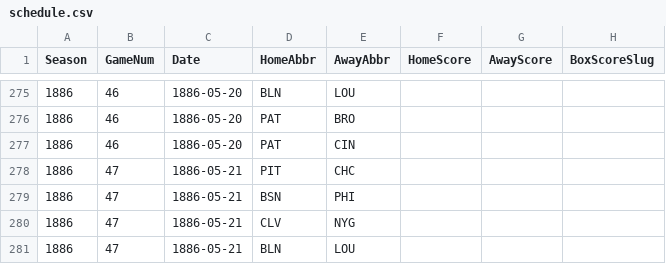
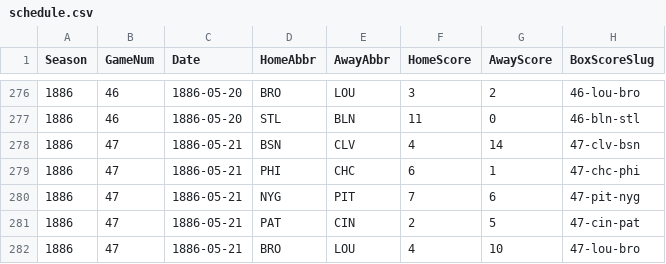
Before and after one commit to crazyjoe02/RewriteHistory, a CSV file: bbsite/data/1886/schedule.csv, drawn as a sheet; only a part is shown, gaps mark what is left out; the diff covers the shown part only.

```diff
--- a/bbsite/data/1886/schedule.csv
+++ b/bbsite/data/1886/schedule.csv
@@ -275,7 +276,7 @@ Season,GameNum,Date,HomeAbbr,AwayAbbr,HomeScore,AwayScore,BoxScoreSlug
-1886,46,1886-05-20,BLN,LOU,,,
-1886,46,1886-05-20,PAT,BRO,,,
-1886,46,1886-05-20,PAT,CIN,,,
-1886,47,1886-05-21,PIT,CHC,,,
-1886,47,1886-05-21,BSN,PHI,,,
-1886,47,1886-05-21,CLV,NYG,,,
-1886,47,1886-05-21,BLN,LOU,,,
+1886,46,1886-05-20,BRO,LOU,3,2,46-lou-bro
+1886,46,1886-05-20,STL,BLN,11,0,46-bln-stl
+1886,47,1886-05-21,BSN,CLV,4,14,47-clv-bsn
+1886,47,1886-05-21,PHI,CHC,6,1,47-chc-phi
+1886,47,1886-05-21,NYG,PIT,7,6,47-pit-nyg
+1886,47,1886-05-21,PAT,CIN,2,5,47-cin-pat
+1886,47,1886-05-21,BRO,LOU,4,10,47-lou-bro
```
Also changed, not shown: 2 added rows, 2 removed rows and 74 edited cells elsewhere in this file, 17 other files.
